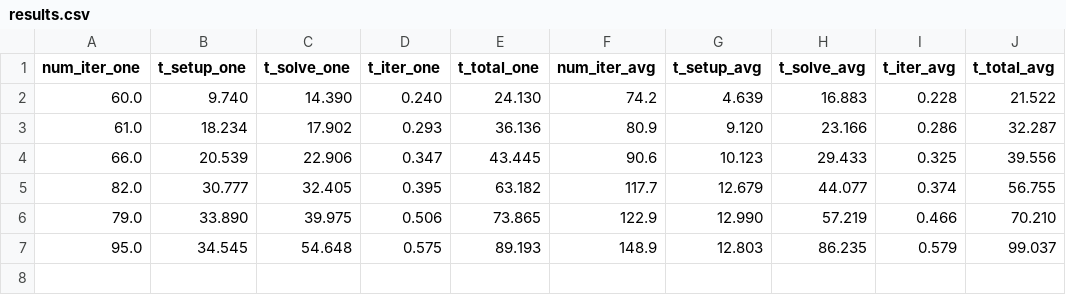
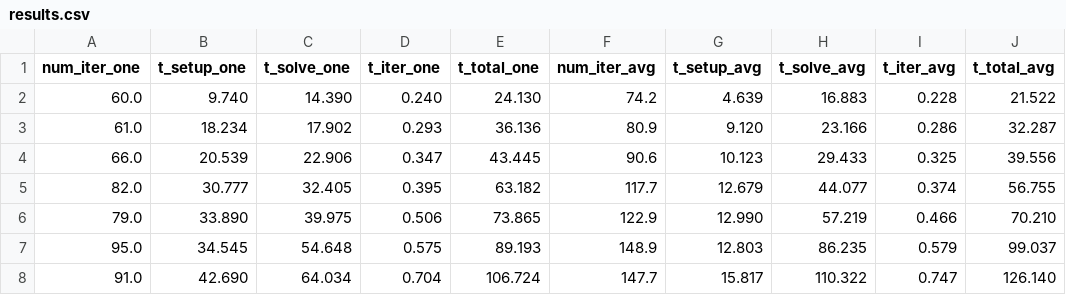
Before and after one commit to klevzoff/PhD-Thesis, a CSV file: results/quartz/hypre/scaling/weak/Cart/poro/ms/mpi/results.csv, drawn as a sheet; the diff names each change by its address in the sheet, - before the commit and + after, or states it on an @@ line.

Commit message:
Final update of Cart scaling on quartz

```diff
--- a/results/quartz/hypre/scaling/weak/Cart/poro/ms/mpi/results.csv
+++ b/results/quartz/hypre/scaling/weak/Cart/poro/ms/mpi/results.csv
+row 8: 91.0 | 42.690 | 64.034 | 0.704 | 106.724 | 147.7 | 15.817 | 110.322 | 0.747 | 126.140
```
Also changed, not shown: results/quartz/hypre/scaling/strong/Cart/poro/mgr/mpi/200x200x200/results.csv, results/quartz/hypre/scaling/strong/Cart/poro/mgr/mpi/280x280x280/results.csv, 6 other files.
